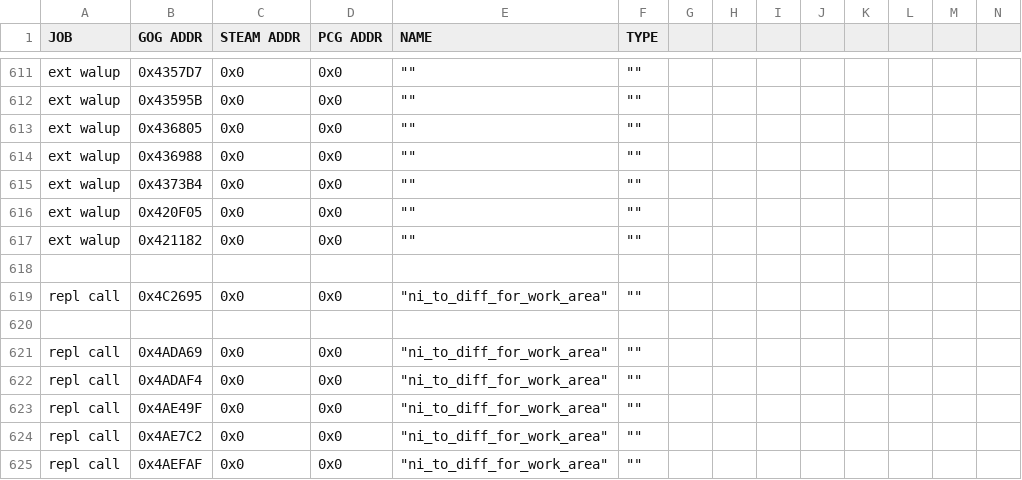
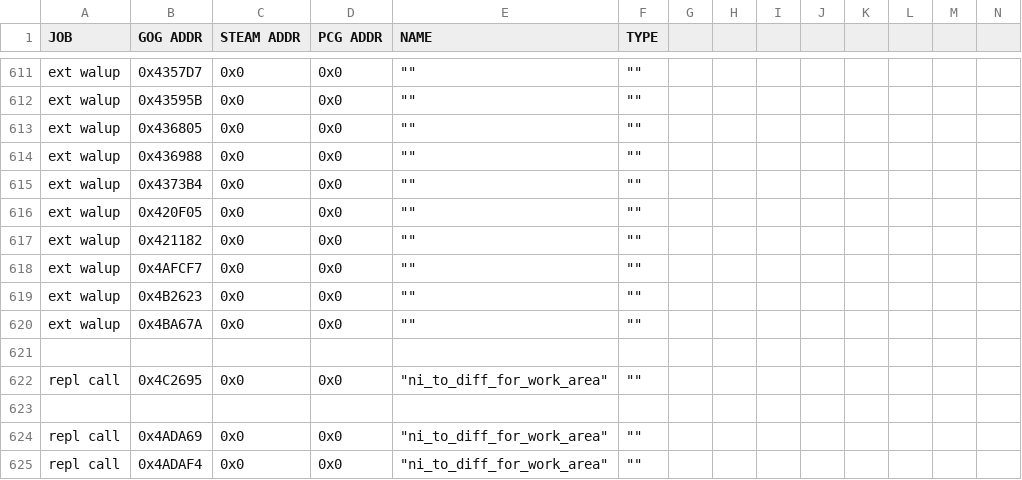
Before and after one commit to maxpetul/C3X, a CSV file: civ_prog_objects.csv, drawn as a sheet; only a part is shown, gaps mark what is left out; the shorter side is filled out with more unchanged rows; rows hold the shown columns only; the diff names each change by its address in the sheet, - before the commit and + after, or states it on an @@ line.

Commit message:
Move addresses of 2-byte jumps to patch from temp list to CSV

```diff
--- a/civ_prog_objects.csv
+++ b/civ_prog_objects.csv
+row 618: ext walup | 0x4AFCF7 | 0x0 | 0x0 | "" | ""
+row 619: ext walup | 0x4B2623 | 0x0 | 0x0 | "" | ""
+row 620: ext walup | 0x4BA67A | 0x0 | 0x0 | "" | ""
```
Also changed, not shown: 2 other files.
